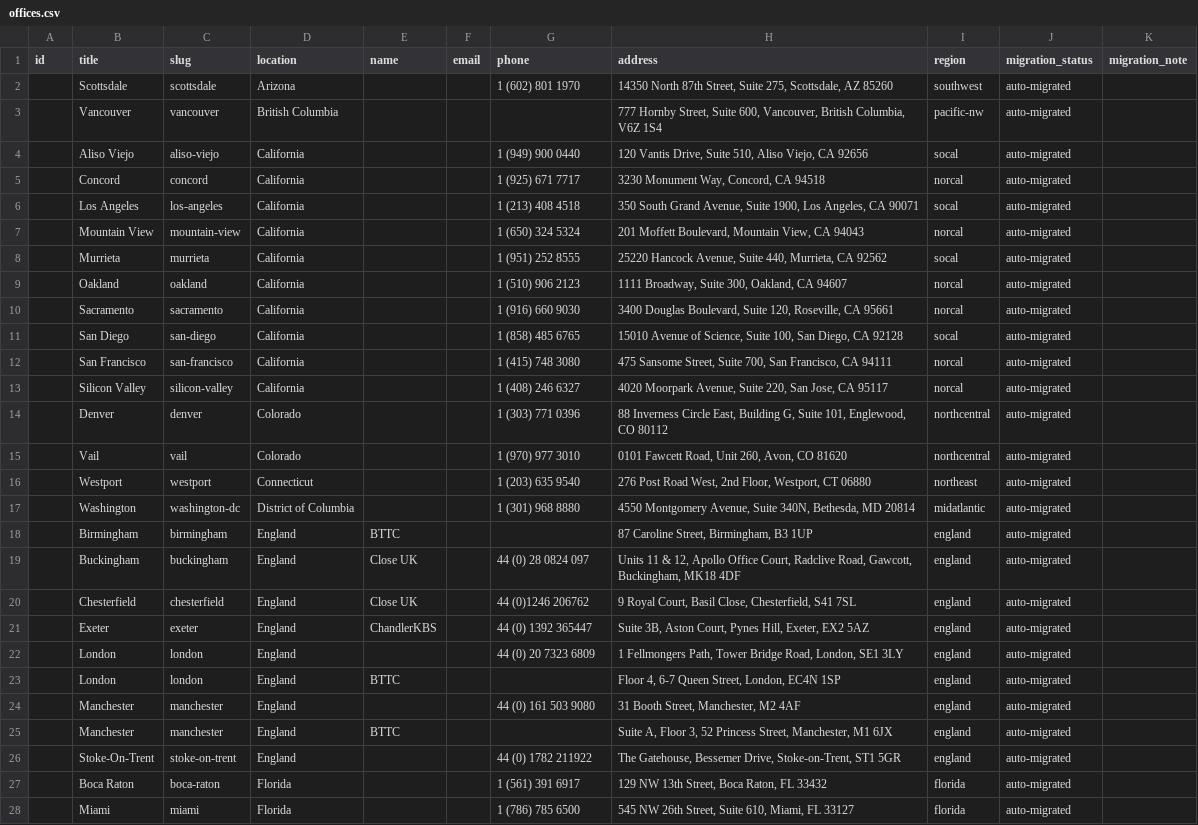
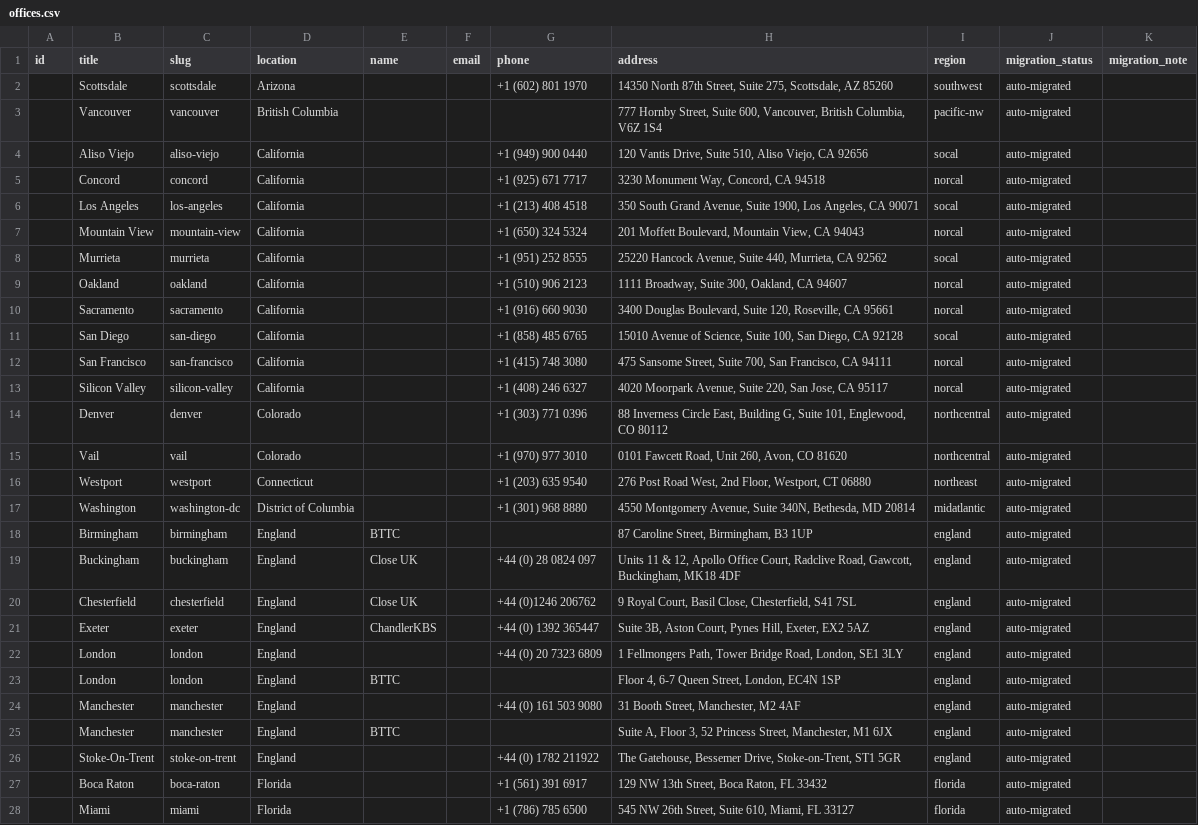
Before and after one commit to autogram-is/cg-web, a CSV file: public_html/wp-content/plugins/cg-migrate/content/offices.csv, drawn as a sheet; only a part is shown; the diff covers the shown part only; the diff names each change by its address in the sheet, - before the commit and + after, or states it on an @@ line.

```diff
--- a/public_html/wp-content/plugins/cg-migrate/content/offices.csv
+++ b/public_html/wp-content/plugins/cg-migrate/content/offices.csv
-G2 (phone): 1 (602) 801 1970
+G2 (phone): +1 (602) 801 1970
-G4 (phone): 1 (949) 900 0440
+G4 (phone): +1 (949) 900 0440
-G5 (phone): 1 (925) 671 7717
+G5 (phone): +1 (925) 671 7717
-G6 (phone): 1 (213) 408 4518
+G6 (phone): +1 (213) 408 4518
-G7 (phone): 1 (650) 324 5324
+G7 (phone): +1 (650) 324 5324
-G8 (phone): 1 (951) 252 8555
+G8 (phone): +1 (951) 252 8555
-G9 (phone): 1 (510) 906 2123
+G9 (phone): +1 (510) 906 2123
-G10 (phone): 1 (916) 660 9030
+G10 (phone): +1 (916) 660 9030
-G11 (phone): 1 (858) 485 6765
+G11 (phone): +1 (858) 485 6765
-G12 (phone): 1 (415) 748 3080
+G12 (phone): +1 (415) 748 3080
-G13 (phone): 1 (408) 246 6327
+G13 (phone): +1 (408) 246 6327
-G14 (phone): 1 (303) 771 0396
+G14 (phone): +1 (303) 771 0396
-G15 (phone): 1 (970) 977 3010
+G15 (phone): +1 (970) 977 3010
-G16 (phone): 1 (203) 635 9540
+G16 (phone): +1 (203) 635 9540
-G17 (phone): 1 (301) 968 8880
+G17 (phone): +1 (301) 968 8880
-G19 (phone): 44 (0) 28 0824 097
+G19 (phone): +44 (0) 28 0824 097
-G20 (phone): 44 (0)1246 206762
+G20 (phone): +44 (0)1246 206762
-G21 (phone): 44 (0) 1392 365447
+G21 (phone): +44 (0) 1392 365447
-G22 (phone): 44 (0) 20 7323 6809
+G22 (phone): +44 (0) 20 7323 6809
-G24 (phone): 44 (0) 161 503 9080
+G24 (phone): +44 (0) 161 503 9080
-G26 (phone): 44 (0) 1782 211922
+G26 (phone): +44 (0) 1782 211922
-G27 (phone): 1 (561) 391 6917
+G27 (phone): +1 (561) 391 6917
-G28 (phone): 1 (786) 785 6500
+G28 (phone): +1 (786) 785 6500
```
Also changed, not shown: 37 edited cells elsewhere in this file, public_html/wp-content/plugins/cg-migrate/content/people.csv.
